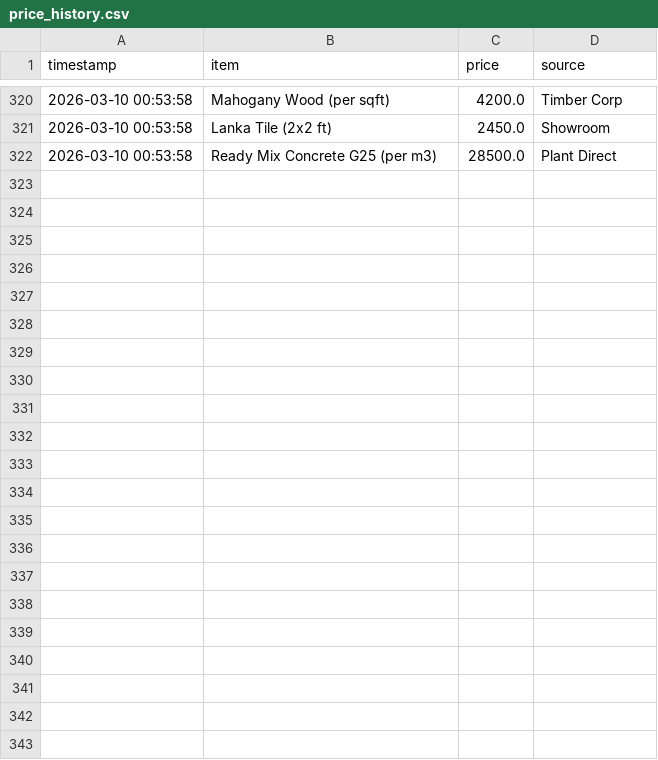
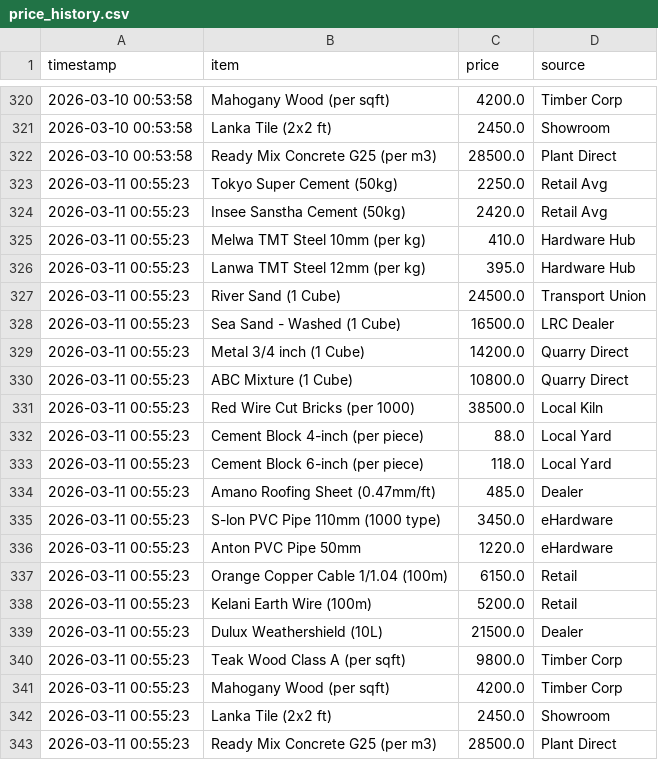
Before and after one commit to San-rdg/monolith-dahsboard, a CSV file: price_history.csv, drawn as a sheet; only a part is shown, gaps mark what is left out; the diff names each change by its address in the sheet, - before the commit and + after, or states it on an @@ line.

```diff
--- a/price_history.csv
+++ b/price_history.csv
+row 323: 2026-03-11 00:55:23 | Tokyo Super Cement (50kg) | 2250.0 | Retail Avg
+row 324: 2026-03-11 00:55:23 | Insee Sanstha Cement (50kg) | 2420.0 | Retail Avg
+row 325: 2026-03-11 00:55:23 | Melwa TMT Steel 10mm (per kg) | 410.0 | Hardware Hub
+row 326: 2026-03-11 00:55:23 | Lanwa TMT Steel 12mm (per kg) | 395.0 | Hardware Hub
+row 327: 2026-03-11 00:55:23 | River Sand (1 Cube) | 24500.0 | Transport Union
+row 328: 2026-03-11 00:55:23 | Sea Sand - Washed (1 Cube) | 16500.0 | LRC Dealer
+row 329: 2026-03-11 00:55:23 | Metal 3/4 inch (1 Cube) | 14200.0 | Quarry Direct
+row 330: 2026-03-11 00:55:23 | ABC Mixture (1 Cube) | 10800.0 | Quarry Direct
+row 331: 2026-03-11 00:55:23 | Red Wire Cut Bricks (per 1000) | 38500.0 | Local Kiln
+row 332: 2026-03-11 00:55:23 | Cement Block 4-inch (per piece) | 88.0 | Local Yard
+row 333: 2026-03-11 00:55:23 | Cement Block 6-inch (per piece) | 118.0 | Local Yard
+row 334: 2026-03-11 00:55:23 | Amano Roofing Sheet (0.47mm/ft) | 485.0 | Dealer
+row 335: 2026-03-11 00:55:23 | S-lon PVC Pipe 110mm (1000 type) | 3450.0 | eHardware
+row 336: 2026-03-11 00:55:23 | Anton PVC Pipe 50mm | 1220.0 | eHardware
+row 337: 2026-03-11 00:55:23 | Orange Copper Cable 1/1.04 (100m) | 6150.0 | Retail
+row 338: 2026-03-11 00:55:23 | Kelani Earth Wire (100m) | 5200.0 | Retail
+row 339: 2026-03-11 00:55:23 | Dulux Weathershield (10L) | 21500.0 | Dealer
+row 340: 2026-03-11 00:55:23 | Teak Wood Class A (per sqft) | 9800.0 | Timber Corp
+row 341: 2026-03-11 00:55:23 | Mahogany Wood (per sqft) | 4200.0 | Timber Corp
+row 342: 2026-03-11 00:55:23 | Lanka Tile (2x2 ft) | 2450.0 | Showroom
+row 343: 2026-03-11 00:55:23 | Ready Mix Concrete G25 (per m3) | 28500.0 | Plant Direct
```
